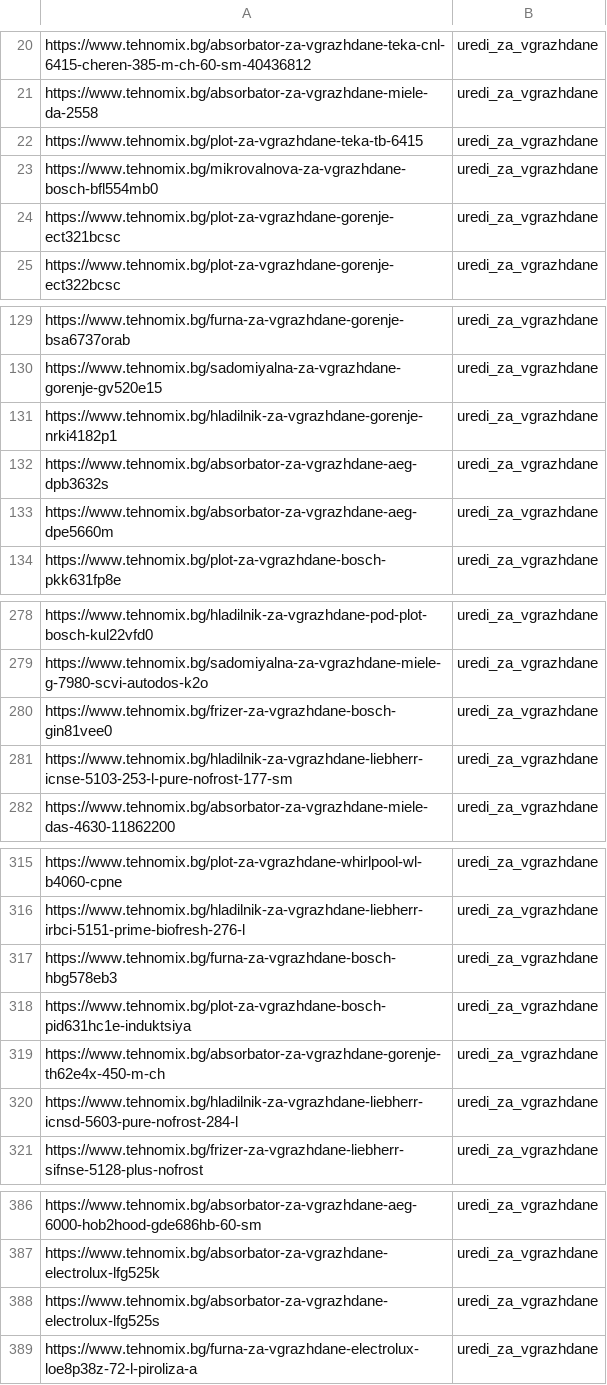
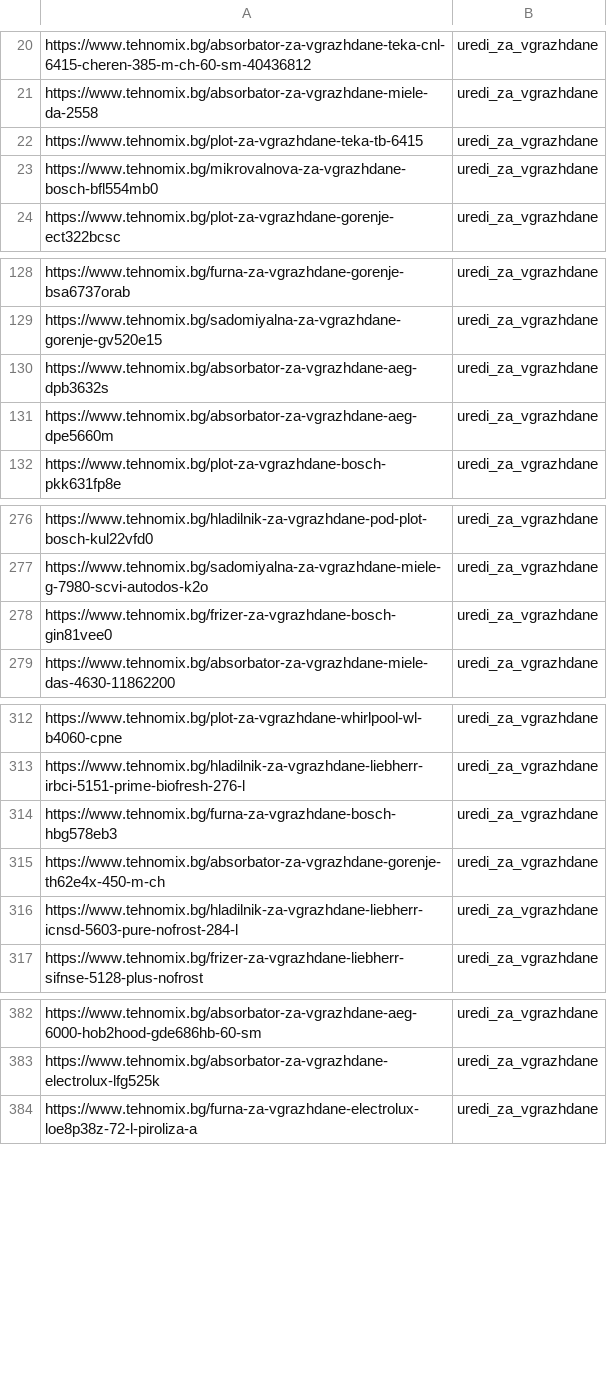
Before and after one commit to martingalabov-jpg/tehnomix-google-ads-feed, a CSV file: pmax-pages/uredi-za-vgrazhdane.csv, drawn as a sheet; only a part is shown, gaps mark what is left out; the diff covers the shown part only.

```diff
--- a/pmax-pages/uredi-za-vgrazhdane.csv
+++ b/pmax-pages/uredi-za-vgrazhdane.csv
@@ -23,3 +23,2 @@ https://www.tehnomix.bg/plot-za-vgrazhdane-teka-tb-6415,uredi_za_vgrazhdane
 https://www.tehnomix.bg/mikrovalnova-za-vgrazhdane-bosch-bfl554mb0,uredi_za_vgrazhdane
-https://www.tehnomix.bg/plot-za-vgrazhdane-gorenje-ect321bcsc,uredi_za_vgrazhdane
 https://www.tehnomix.bg/plot-za-vgrazhdane-gorenje-ect322bcsc,uredi_za_vgrazhdane
@@ -130,3 +129,2 @@ https://www.tehnomix.bg/furna-za-vgrazhdane-gorenje-bsa6737orab,uredi_za_vgrazhd
 https://www.tehnomix.bg/sadomiyalna-za-vgrazhdane-gorenje-gv520e15,uredi_za_vgrazhdane
-https://www.tehnomix.bg/hladilnik-za-vgrazhdane-gorenje-nrki4182p1,uredi_za_vgrazhdane
 https://www.tehnomix.bg/absorbator-za-vgrazhdane-aeg-dpb3632s,uredi_za_vgrazhdane
@@ -280,3 +278,2 @@ https://www.tehnomix.bg/sadomiyalna-za-vgrazhdane-miele-g-7980-scvi-autodos-k2o,
 https://www.tehnomix.bg/frizer-za-vgrazhdane-bosch-gin81vee0,uredi_za_vgrazhdane
-https://www.tehnomix.bg/hladilnik-za-vgrazhdane-liebherr-icnse-5103-253-l-pure-nofrost-177-sm,uredi_za_vgrazhdane
 https://www.tehnomix.bg/absorbator-za-vgrazhdane-miele-das-4630-11862200,uredi_za_vgrazhdane
@@ -317,3 +314,2 @@ https://www.tehnomix.bg/hladilnik-za-vgrazhdane-liebherr-irbci-5151-prime-biofre
 https://www.tehnomix.bg/furna-za-vgrazhdane-bosch-hbg578eb3,uredi_za_vgrazhdane
-https://www.tehnomix.bg/plot-za-vgrazhdane-bosch-pid631hc1e-induktsiya,uredi_za_vgrazhdane
 https://www.tehnomix.bg/absorbator-za-vgrazhdane-gorenje-th62e4x-450-m-ch,uredi_za_vgrazhdane
@@ -387,3 +383,2 @@ https://www.tehnomix.bg/absorbator-za-vgrazhdane-aeg-6000-hob2hood-gde686hb-60-s
 https://www.tehnomix.bg/absorbator-za-vgrazhdane-electrolux-lfg525k,uredi_za_vgrazhdane
-https://www.tehnomix.bg/absorbator-za-vgrazhdane-electrolux-lfg525s,uredi_za_vgrazhdane
 https://www.tehnomix.bg/furna-za-vgrazhdane-electrolux-loe8p38z-72-l-piroliza-a,uredi_za_vgrazhdane
```
Also changed, not shown: 1 removed row elsewhere in this file, pmax-pages/kuhnenski-uredi.csv, pmax/klimatici.csv, 15 other files.
